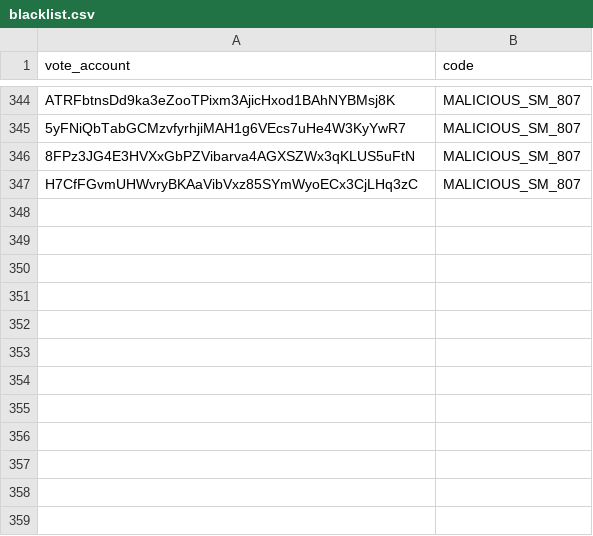
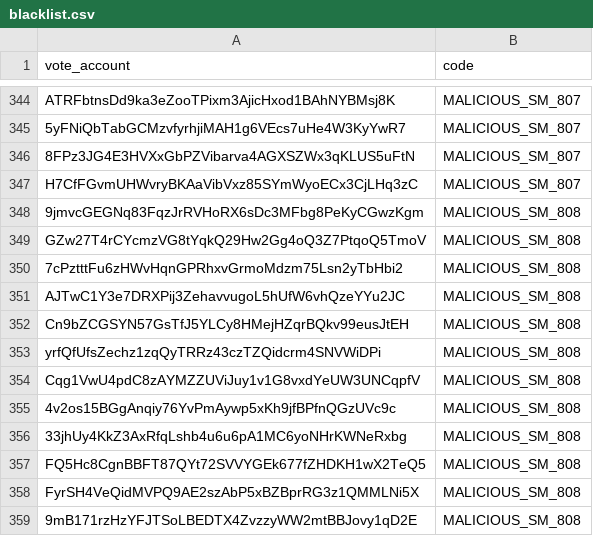
Before and after one commit to marinade-finance/delegation-strategy-2, a CSV file: blacklist.csv, drawn as a sheet; only a part is shown, gaps mark what is left out; the diff names each change by its address in the sheet, - before the commit and + after, or states it on an @@ line.

Commit message:
[trivial] Update blacklist.csv (#177)

```diff
--- a/blacklist.csv
+++ b/blacklist.csv
+row 348: 9jmvcGEGNq83FqzJrRVHoRX6sDc3MFbg8PeKyCGwzKgm | MALICIOUS_SM_808
+row 349: GZw27T4rCYcmzVG8tYqkQ29Hw2Gg4oQ3Z7PtqoQ5TmoV | MALICIOUS_SM_808
+row 350: 7cPztttFu6zHWvHqnGPRhxvGrmoMdzm75Lsn2yTbHbi2 | MALICIOUS_SM_808
+row 351: AJTwC1Y3e7DRXPij3ZehavvugoL5hUfW6vhQzeYYu2JC | MALICIOUS_SM_808
+row 352: Cn9bZCGSYN57GsTfJ5YLCy8HMejHZqrBQkv99eusJtEH | MALICIOUS_SM_808
+row 353: yrfQfUfsZechz1zqQyTRRz43czTZQidcrm4SNVWiDPi | MALICIOUS_SM_808
+row 354: Cqg1VwU4pdC8zAYMZZUViJuy1v1G8vxdYeUW3UNCqpfV | MALICIOUS_SM_808
+row 355: 4v2os15BGgAnqiy76YvPmAywp5xKh9jfBPfnQGzUVc9c | MALICIOUS_SM_808
+row 356: 33jhUy4KkZ3AxRfqLshb4u6u6pA1MC6yoNHrKWNeRxbg | MALICIOUS_SM_808
+row 357: FQ5Hc8CgnBBFT87QYt72SVVYGEk677fZHDKH1wX2TeQ5 | MALICIOUS_SM_808
+row 358: FyrSH4VeQidMVPQ9AE2szAbP5xBZBprRG3z1QMMLNi5X | MALICIOUS_SM_808
+row 359: 9mB171rzHzYFJTSoLBEDTX4ZvzzyWW2mtBBJovy1qD2E | MALICIOUS_SM_808
```
